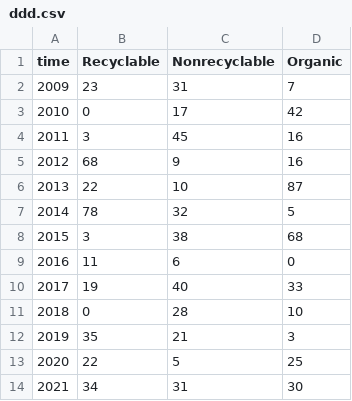
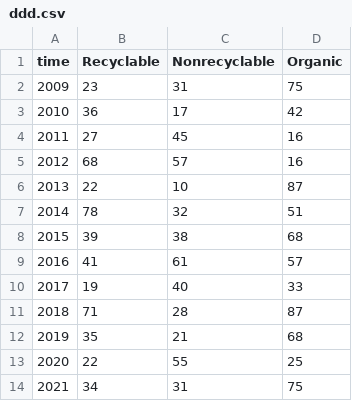
Before and after one commit to MonsGrou/hjgudas, a CSV file: ddd.csv, drawn as a sheet.

Commit message:
Update ddd.csv

```diff
--- a/ddd.csv
+++ b/ddd.csv
@@ -1,14 +1,14 @@
 time,Recyclable,Nonrecyclable,Organic
-2009,23,31,7
-2010,0,17,42
-2011,3,45,16
-2012,68,9,16
+2009,23,31,75
+2010,36,17,42
+2011,27,45,16
+2012,68,57,16
 2013,22,10,87
-2014,78,32,5
-2015,3,38,68
-2016,11,6,0
+2014,78,32,51
+2015,39,38,68
+2016,41,61,57
 2017,19,40,33
-2018,0,28,10
-2019,35,21,3
-2020,22,5,25
-2021,34,31,30
+2018,71,28,87
+2019,35,21,68
+2020,22,55,25
+2021,34,31,75
```
